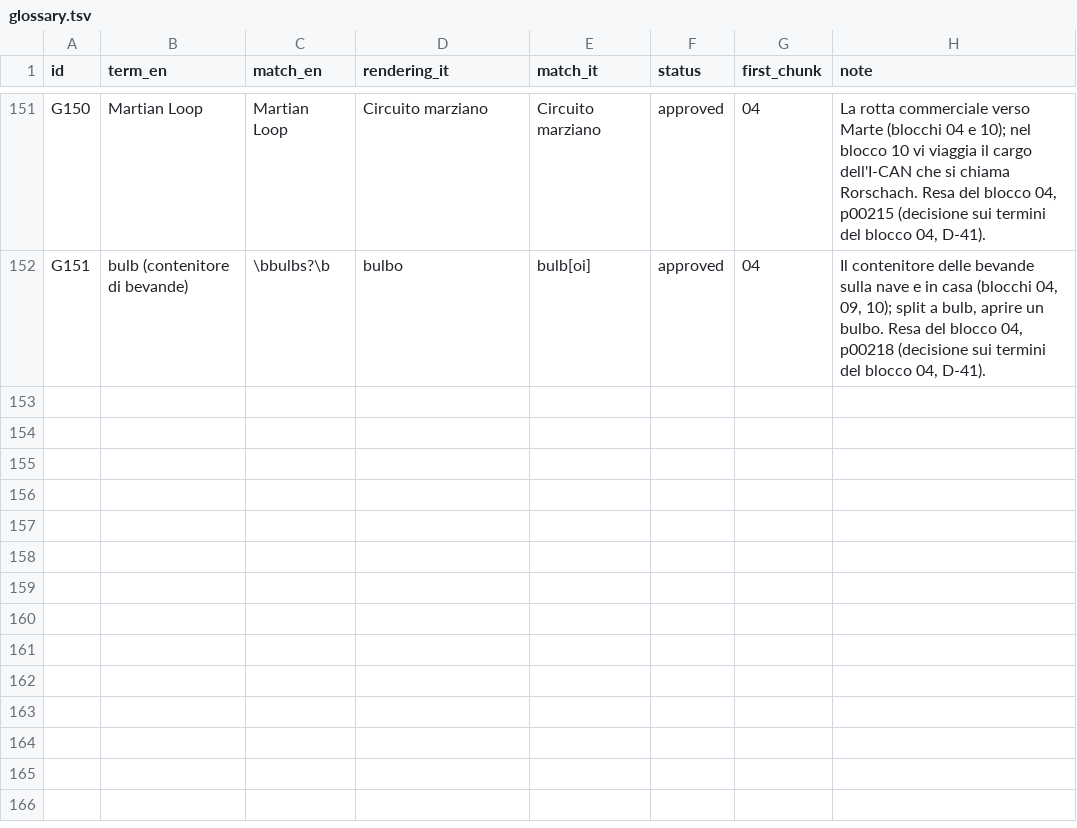
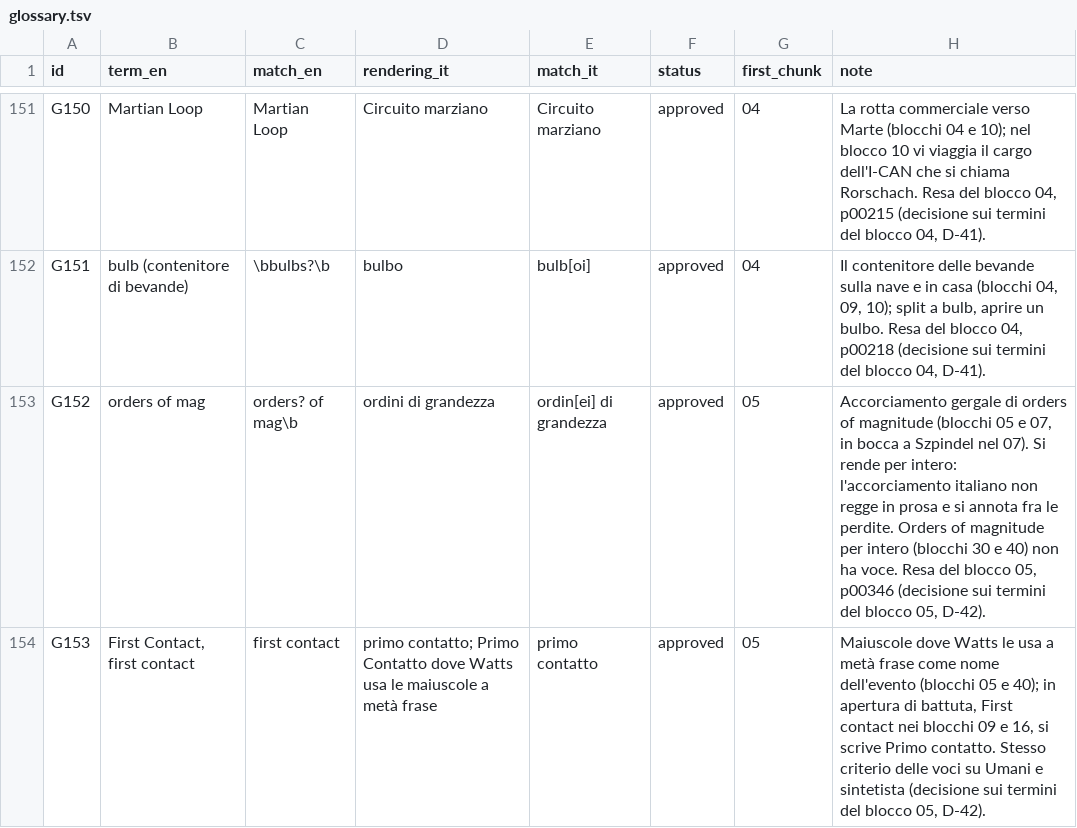
Before and after one commit to lucavd/blindsight_ita, a TSV file: docs/glossary.tsv, drawn as a sheet; only a part is shown, gaps mark what is left out; the diff names each change by its address in the sheet, - before the commit and + after, or states it on an @@ line.

```diff
--- a/docs/glossary.tsv
+++ b/docs/glossary.tsv
+row 153: G152 | orders of mag | orders? of mag\b | ordini di grandezza | ordin[ei] di grandezza | approved | 05 | Accorciamento gergale di orders of magnitude (blocchi 05 e 07, in bocca a Szpindel nel 07). Si rende per intero: l'accorciamento italiano non regge in prosa e si annota fra le perdite. Orders of magnitude per intero (blocchi 30 e 40) non ha voce. Resa del blocco 05, p00346 (decisione sui termini del blocco 05, D-42).
+row 154: G153 | First Contact, first contact | first contact | primo contatto; Primo Contatto dove Watts usa le maiuscole a metà frase | primo contatto | approved | 05 | Maiuscole dove Watts le usa a metà frase come nome dell'evento (blocchi 05 e 40); in apertura di battuta, First contact nei blocchi 09 e 16, si scrive Primo contatto. Stesso criterio delle voci su Umani e sintetista (decisione sui termini del blocco 05, D-42).
```
Also changed, not shown: 5 other files.
